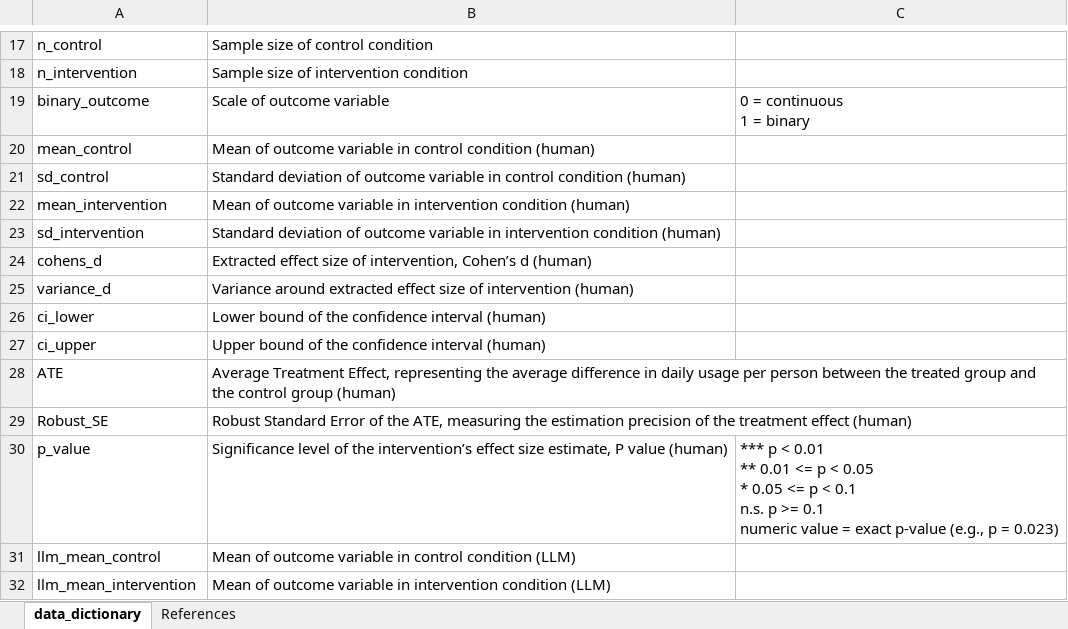
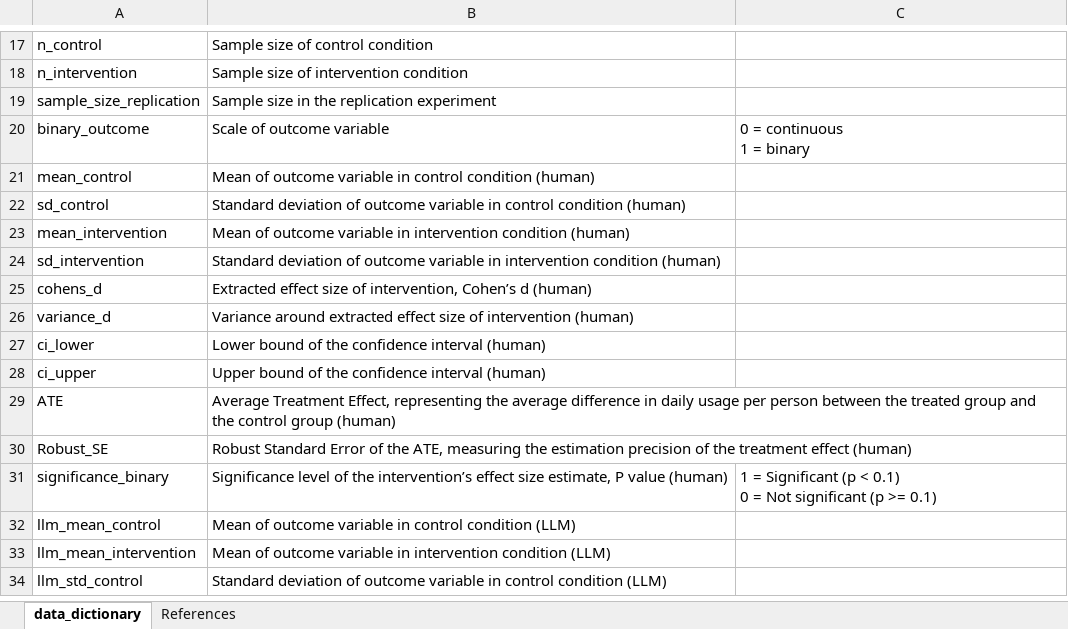
Before and after one commit to halsayxi/LLM-PEB-Nudging, an Excel workbook: data_dictionary.xlsx, sheet data_dictionary, drawn as a sheet; only a part is shown, gaps mark what is left out; the shorter side is filled out with more unchanged rows; values as stored, in another font and other column widths than the file's, no borders; removed rows and columns are numbered as before the commit, all else as after; ↵ is a line break in a cell; the diff names each change by its address in the sheet, - before the commit and + after, or states it on an @@ line.

```diff
--- a/data_dictionary.xlsx (sheet data_dictionary)
+++ b/data_dictionary.xlsx (sheet data_dictionary)
+row 19: sample_size_replication | Sample size in the replication experiment
-row 30: p_value | Significance level of the intervention’s effect size estimate, P value (human) | *** p < 0.01 ↵ ** 0.01 <= p < 0.05 ↵ * 0.05 <= p < 0.1 ↵ n.s. p >= 0.1 ↵ numeric value = exact p-value (e.g., p = 0.023)
+row 31: significance_binary | Significance level of the intervention’s effect size estimate, P value (human) | 1 = Significant (p < 0.1) ↵ 0 = Not significant (p >= 0.1)
```
Also changed, not shown: study1/data/study_1_long.xlsx.
